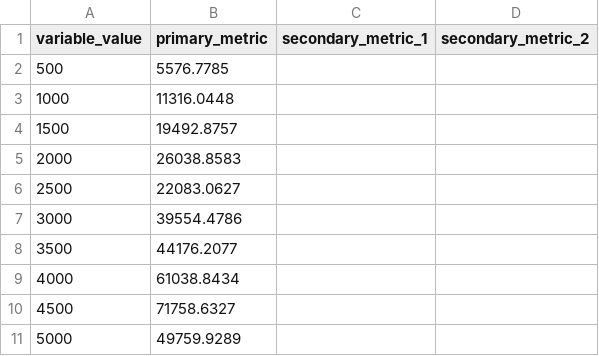
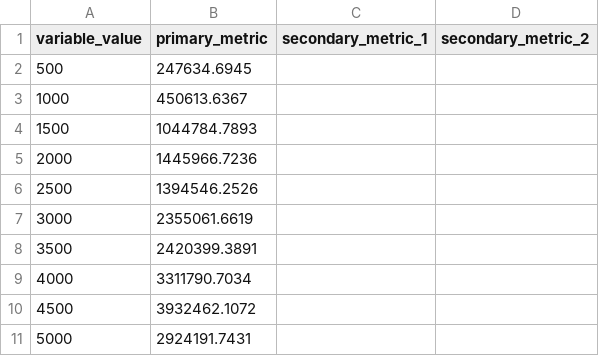
Before and after one commit to PopRangsimann/PLOSHA-RMFR, a CSV file: schemes/fed_dqn/exp1_sensor_scalability/results.csv, drawn as a sheet.

```diff
--- a/schemes/fed_dqn/exp1_sensor_scalability/results.csv
+++ b/schemes/fed_dqn/exp1_sensor_scalability/results.csv
@@ -1,11 +1,11 @@
 variable_value,primary_metric,secondary_metric_1,secondary_metric_2
-500,5576.7785,,
-1000,11316.0448,,
-1500,19492.8757,,
-2000,26038.8583,,
-2500,22083.0627,,
-3000,39554.4786,,
-3500,44176.2077,,
-4000,61038.8434,,
-4500,71758.6327,,
-5000,49759.9289,,
+500,247634.6945,,
+1000,450613.6367,,
+1500,1044784.7893,,
+2000,1445966.7236,,
+2500,1394546.2526,,
+3000,2355061.6619,,
+3500,2420399.3891,,
+4000,3311790.7034,,
+4500,3932462.1072,,
+5000,2924191.7431,,
```
Also changed, not shown: schemes/fault_tolerant_workflow/exp3_failure_rate/results.csv, schemes/fed_dqn/exp2_fog_scalability/results.csv, 26 other files.
